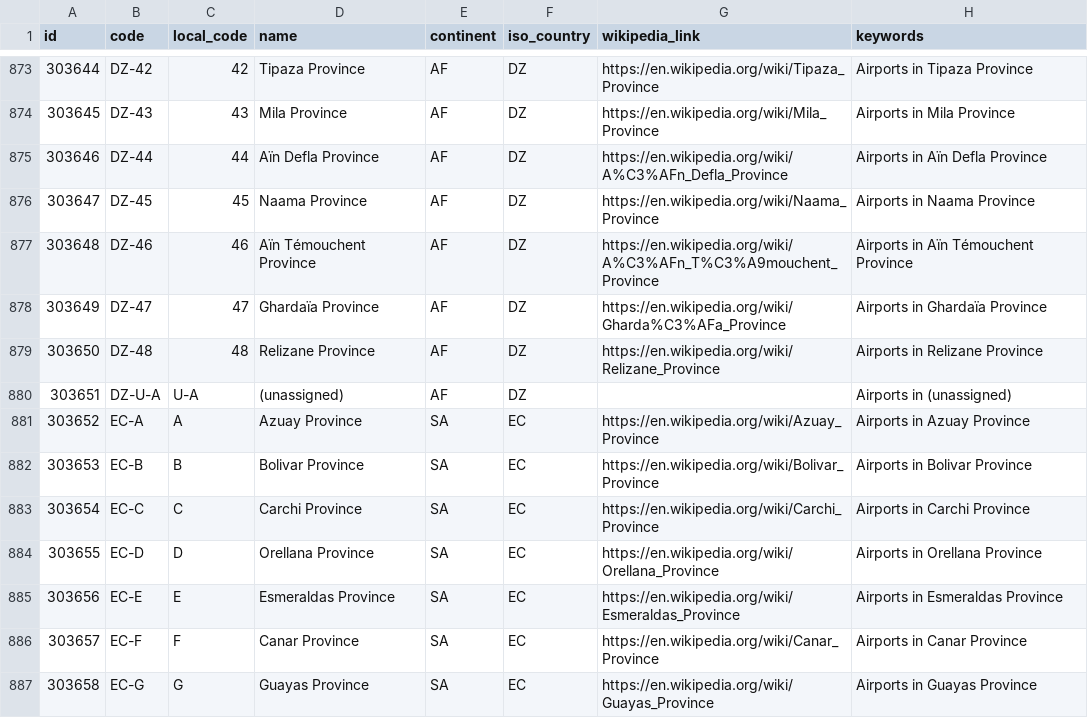
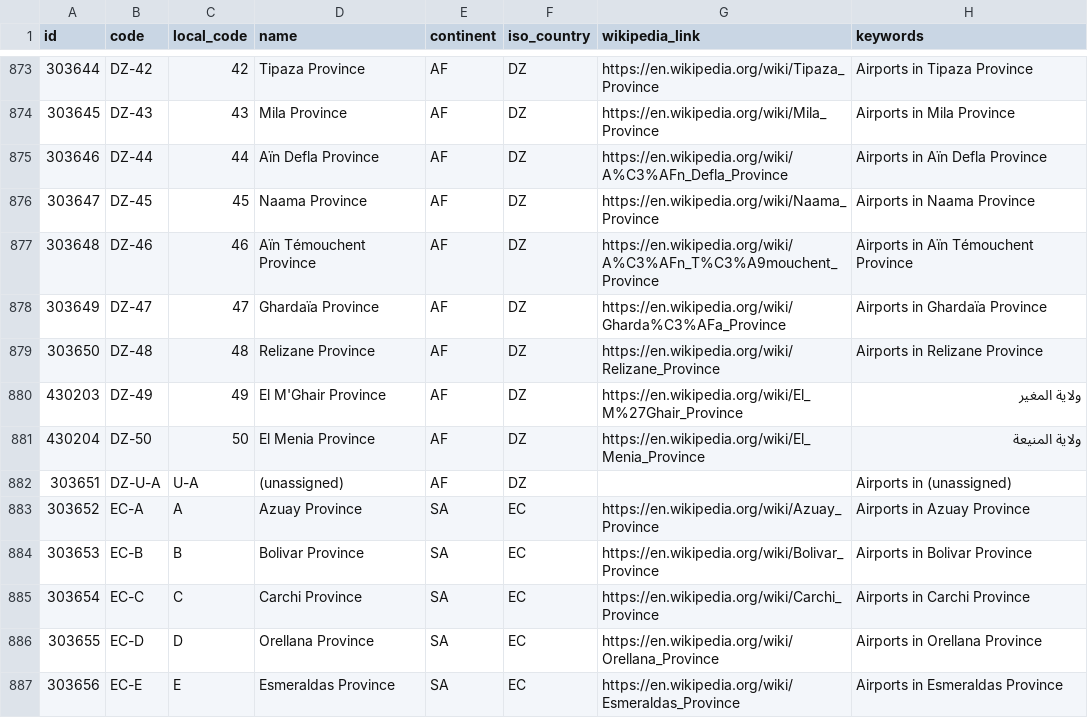
Before and after one commit to davidmegginson/ourairports-data, a CSV file: regions.csv, drawn as a sheet; only a part is shown, gaps mark what is left out; the shorter side is filled out with more unchanged rows; the diff names each change by its address in the sheet, - before the commit and + after, or states it on an @@ line.

Commit message:
data update

```diff
--- a/regions.csv
+++ b/regions.csv
+row 880: 430203 | DZ-49 | 49 | El M'Ghair Province | AF | DZ | https://en.wikipedia.org/wiki/El_M%27Ghair_Province | ولاية المغير
+row 881: 430204 | DZ-50 | 50 | El Menia Province | AF | DZ | https://en.wikipedia.org/wiki/El_Menia_Province | ولاية المنيعة
```
Also changed, not shown: 1 other file.
